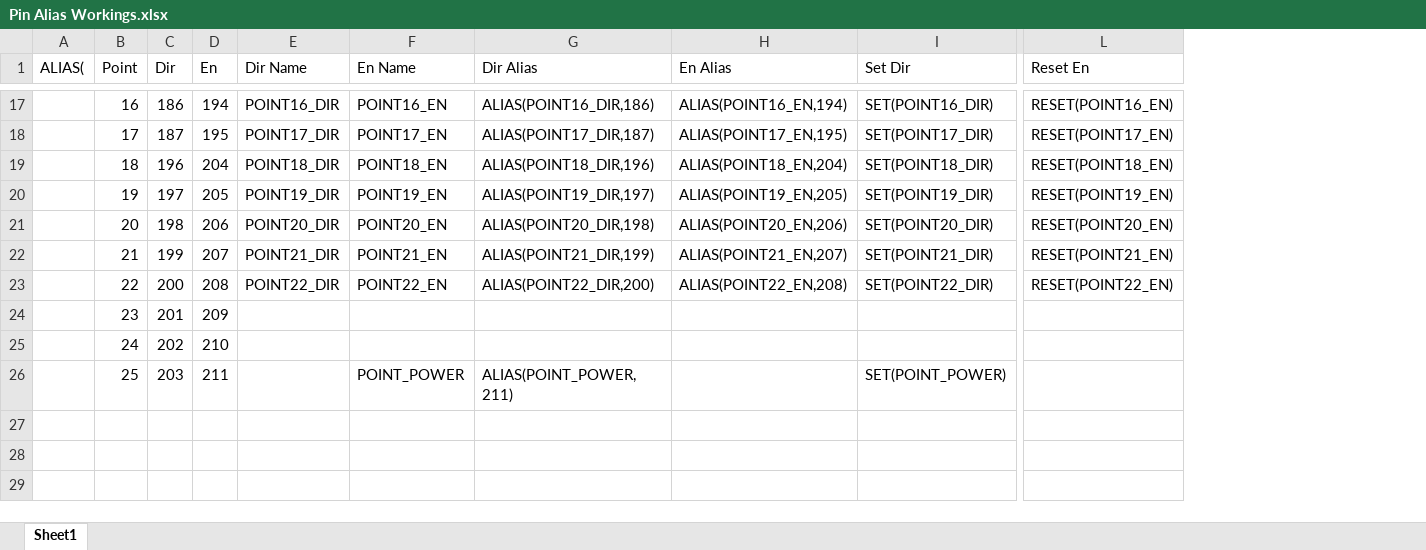
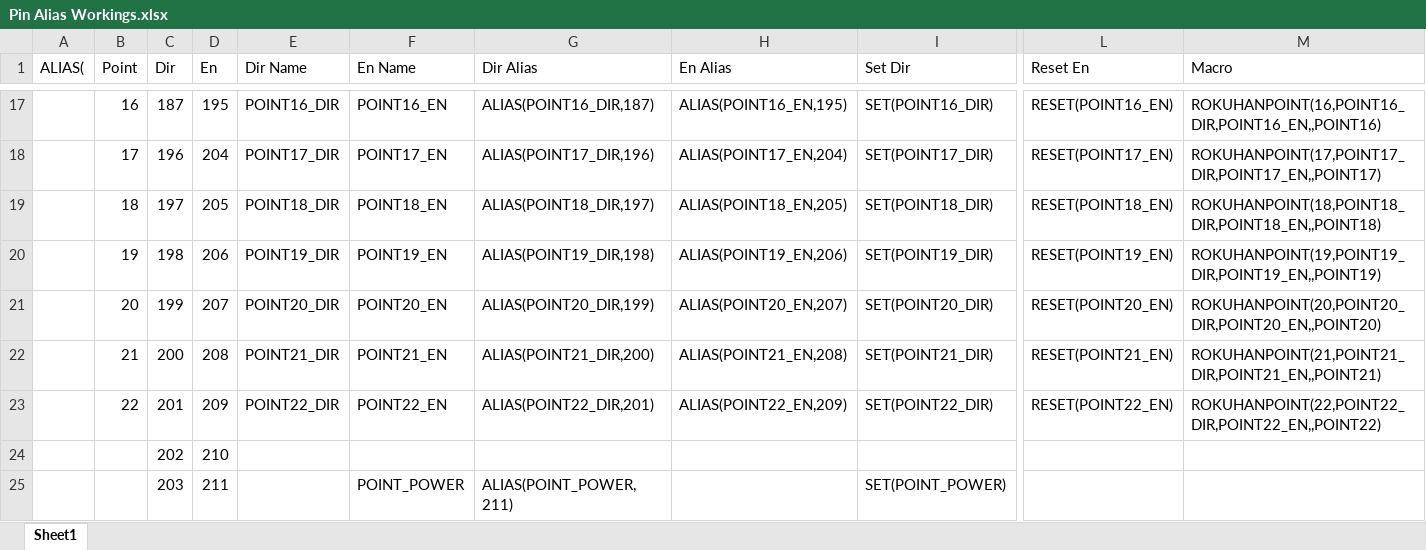
Before and after one commit to peteGSX-Projects/DCC-EX-configs, an Excel workbook: Garage-Layout/EX-CommandStation/Pin Alias Workings.xlsx, sheet Sheet1, drawn as a sheet; only a part is shown, gaps mark what is left out; values as stored, in another font and other column widths than the file's, no borders; removed rows and columns are numbered as before the commit, all else as after; rows hold the shown columns only; the diff covers the shown part only; the diff names each change by its address in the sheet, - before the commit and + after, or states it on an @@ line.

```diff
--- a/Garage-Layout/EX-CommandStation/Pin Alias Workings.xlsx (sheet Sheet1)
+++ b/Garage-Layout/EX-CommandStation/Pin Alias Workings.xlsx (sheet Sheet1)
+column M (Macro), rows 17-23: ROKUHANPOINT(16,POINT16_DIR,POINT16_EN,,POINT16) | ROKUHANPOINT(17,POINT17_DIR,POINT17_EN,,POINT17) | ROKUHANPOINT(18,POINT18_DIR,POINT18_EN,,POINT18) | ROKUHANPOINT(19,POINT19_DIR,POINT19_EN,,POINT19) | ROKUHANPOINT(20,POINT20_DIR,POINT20_EN,,POINT20) | ROKUHANPOINT(21,POINT21_DIR,POINT21_EN,,POINT21) | ROKUHANPOINT(22,POINT22_DIR,POINT22_EN,,POINT22)
-C17 (Dir): 186
+C17 (Dir): 187
-D17 (En): 194
+D17 (En): 195
-G17 (Dir Alias): ALIAS(POINT16_DIR,186)
+G17 (Dir Alias): ALIAS(POINT16_DIR,187)
-H17 (En Alias): ALIAS(POINT16_EN,194)
+H17 (En Alias): ALIAS(POINT16_EN,195)
-C18 (Dir): 187
+C18 (Dir): 196
-D18 (En): 195
+D18 (En): 204
-G18 (Dir Alias): ALIAS(POINT17_DIR,187)
+G18 (Dir Alias): ALIAS(POINT17_DIR,196)
-H18 (En Alias): ALIAS(POINT17_EN,195)
+H18 (En Alias): ALIAS(POINT17_EN,204)
-C19 (Dir): 196
+C19 (Dir): 197
-D19 (En): 204
+D19 (En): 205
-G19 (Dir Alias): ALIAS(POINT18_DIR,196)
+G19 (Dir Alias): ALIAS(POINT18_DIR,197)
-H19 (En Alias): ALIAS(POINT18_EN,204)
+H19 (En Alias): ALIAS(POINT18_EN,205)
-C20 (Dir): 197
+C20 (Dir): 198
-D20 (En): 205
+D20 (En): 206
-G20 (Dir Alias): ALIAS(POINT19_DIR,197)
+G20 (Dir Alias): ALIAS(POINT19_DIR,198)
-H20 (En Alias): ALIAS(POINT19_EN,205)
+H20 (En Alias): ALIAS(POINT19_EN,206)
-C21 (Dir): 198
+C21 (Dir): 199
-D21 (En): 206
+D21 (En): 207
-G21 (Dir Alias): ALIAS(POINT20_DIR,198)
+G21 (Dir Alias): ALIAS(POINT20_DIR,199)
-H21 (En Alias): ALIAS(POINT20_EN,206)
+H21 (En Alias): ALIAS(POINT20_EN,207)
-C22 (Dir): 199
+C22 (Dir): 200
-D22 (En): 207
+D22 (En): 208
-G22 (Dir Alias): ALIAS(POINT21_DIR,199)
+G22 (Dir Alias): ALIAS(POINT21_DIR,200)
-H22 (En Alias): ALIAS(POINT21_EN,207)
+H22 (En Alias): ALIAS(POINT21_EN,208)
-C23 (Dir): 200
+C23 (Dir): 201
-D23 (En): 208
+D23 (En): 209
-G23 (Dir Alias): ALIAS(POINT22_DIR,200)
+G23 (Dir Alias): ALIAS(POINT22_DIR,201)
-H23 (En Alias): ALIAS(POINT22_EN,208)
+H23 (En Alias): ALIAS(POINT22_EN,209)
-row 24:  | 23 | 201 | 209
-B24 (Point): 24
+B24 (Point): (empty)
-B25 (Point): 25
+B25 (Point): (empty)
```
Also changed, not shown: 29 edited cells elsewhere in this sheet, 5 other files.
